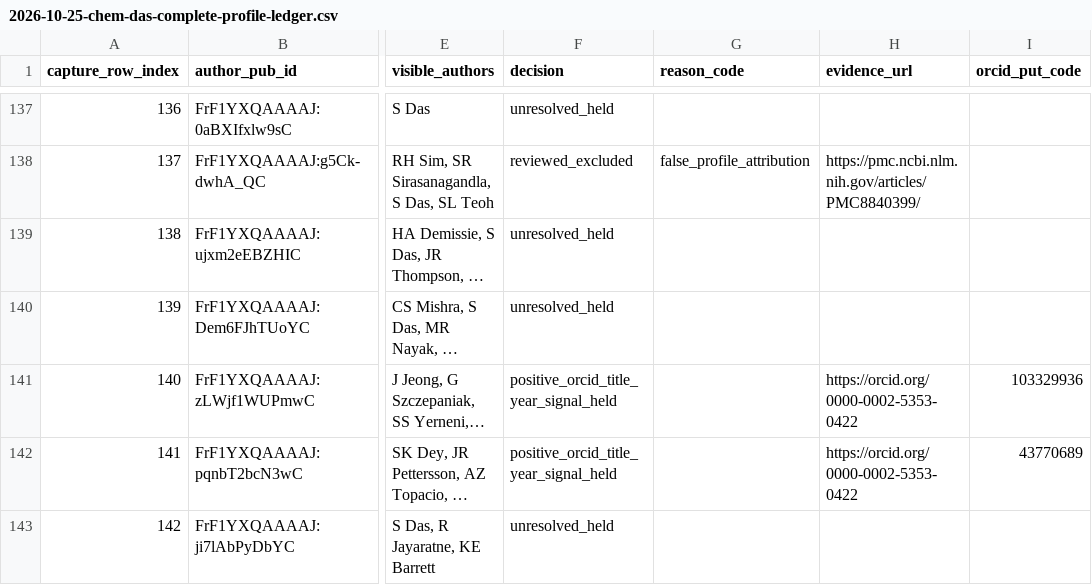
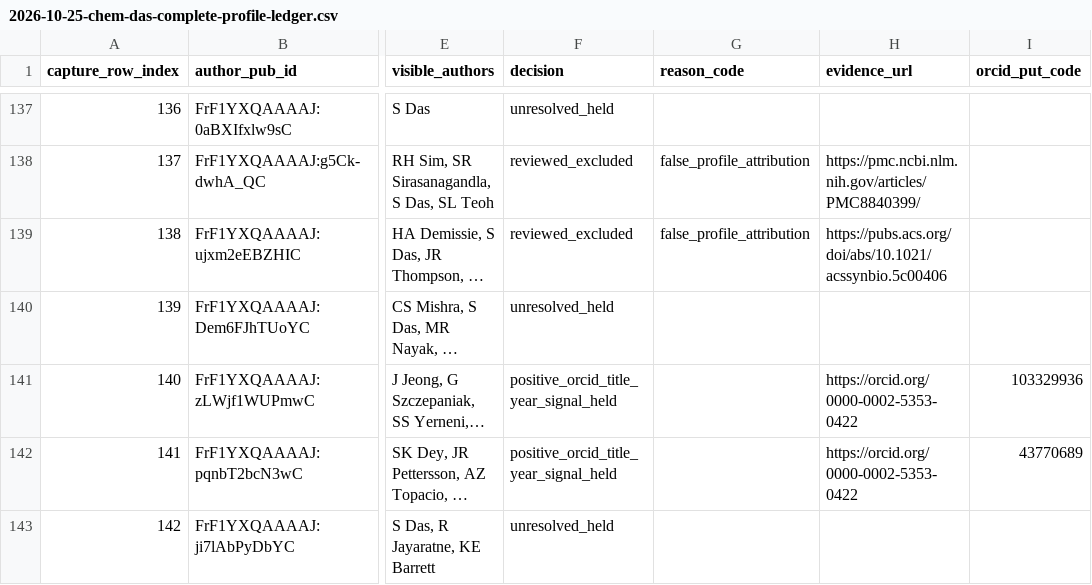
Before and after one commit to cmccomb/map-of-research, a CSV file: registry/reviews/2026-10-25-chem-das-complete-profile-ledger.csv, drawn as a sheet; only a part is shown, gaps mark what is left out; long unchanged cells end in …; the diff covers the shown part only; the diff names each change by its address in the sheet, - before the commit and + after, or states it on an @@ line.

Commit message:
Stage source-bound reviewed-subset gate while holding Das public profile

```diff
--- a/registry/reviews/2026-10-25-chem-das-complete-profile-ledger.csv
+++ b/registry/reviews/2026-10-25-chem-das-complete-profile-ledger.csv
-F139 (decision): unresolved_held
+F139 (decision): reviewed_excluded
-G139 (reason_code): (empty)
+G139 (reason_code): false_profile_attribution
-H139 (evidence_url): (empty)
+H139 (evidence_url): https://pubs.acs.org/doi/abs/10.1021/acssynbio.5c00406
```
Also changed, not shown: 20 edited cells elsewhere in this file, 13 other files.
